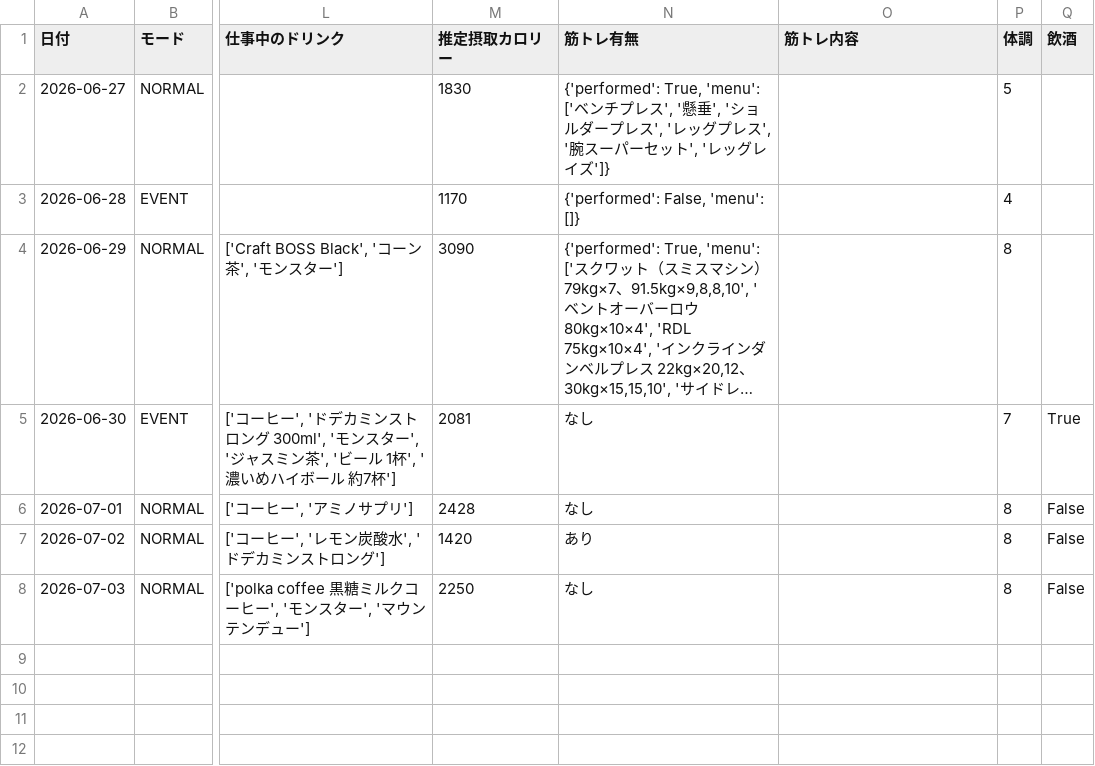
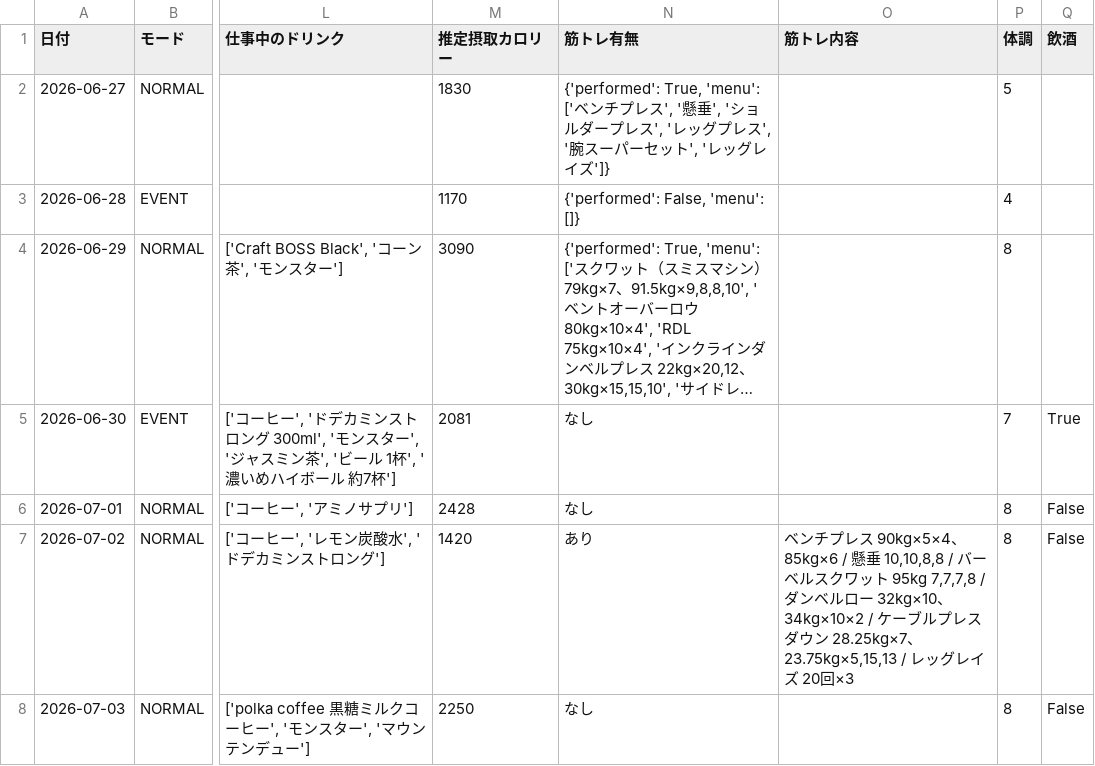
Before and after one commit to ZOEykyk/body-recomp-dashboard, a CSV file: records.csv, drawn as a sheet; only a part is shown, gaps mark what is left out; long unchanged cells end in …; the diff names each change by its address in the sheet, - before the commit and + after, or states it on an @@ line.

Commit message:
Update records.csv from Streamlit app

```diff
--- a/records.csv
+++ b/records.csv
-O7 (筋トレ内容): (empty)
+O7 (筋トレ内容): ベンチプレス 90kg×5×4、85kg×6 / 懸垂 10,10,8,8 / バーベルスクワット 95kg 7,7,7,8 / ダンベルロー 32kg×10、34kg×10×2 / ケーブルプレスダウン 28.25kg×7、23.75kg×5,15,13 / レッグレイズ 20回×3
```
